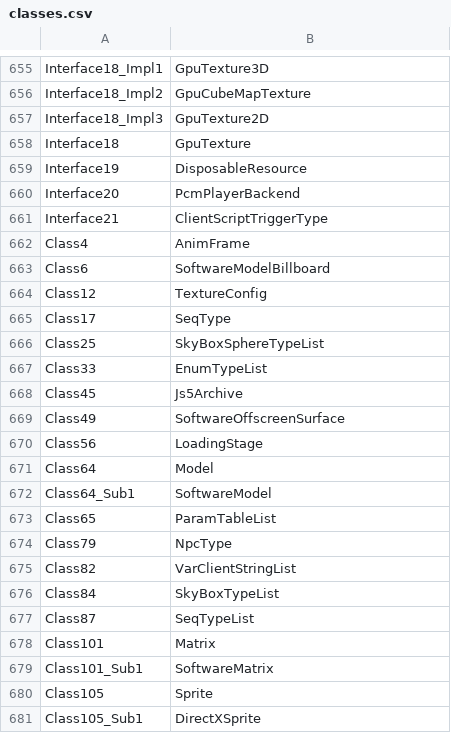
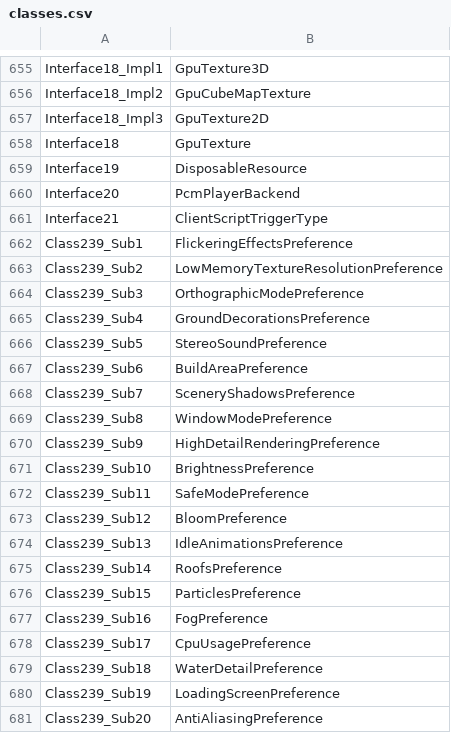
Before and after one commit to tritao/void-client, a CSV file: client/refactor/classes.csv, drawn as a sheet; only a part is shown, gaps mark what is left out; the shorter side is filled out with more unchanged rows; the diff covers the shown part only; the diff names each change by its address in the sheet, - before the commit and + after, or states it on an @@ line.

Commit message:
refactor: name client preference classes

```diff
--- a/client/refactor/classes.csv
+++ b/client/refactor/classes.csv
+row 662: Class239_Sub1 | FlickeringEffectsPreference
+row 663: Class239_Sub2 | LowMemoryTextureResolutionPreference
+row 664: Class239_Sub3 | OrthographicModePreference
+row 665: Class239_Sub4 | GroundDecorationsPreference
+row 666: Class239_Sub5 | StereoSoundPreference
+row 667: Class239_Sub6 | BuildAreaPreference
+row 668: Class239_Sub7 | SceneryShadowsPreference
+row 669: Class239_Sub8 | WindowModePreference
+row 670: Class239_Sub9 | HighDetailRenderingPreference
+row 671: Class239_Sub10 | BrightnessPreference
+row 672: Class239_Sub11 | SafeModePreference
+row 673: Class239_Sub12 | BloomPreference
+row 674: Class239_Sub13 | IdleAnimationsPreference
+row 675: Class239_Sub14 | RoofsPreference
+row 676: Class239_Sub15 | ParticlesPreference
+row 677: Class239_Sub16 | FogPreference
+row 678: Class239_Sub17 | CpuUsagePreference
+row 679: Class239_Sub18 | WaterDetailPreference
+row 680: Class239_Sub19 | LoadingScreenPreference
+row 681: Class239_Sub20 | AntiAliasingPreference
```
Also changed, not shown: 9 added rows elsewhere in this file, client/refactor/layout_rules.csv.
